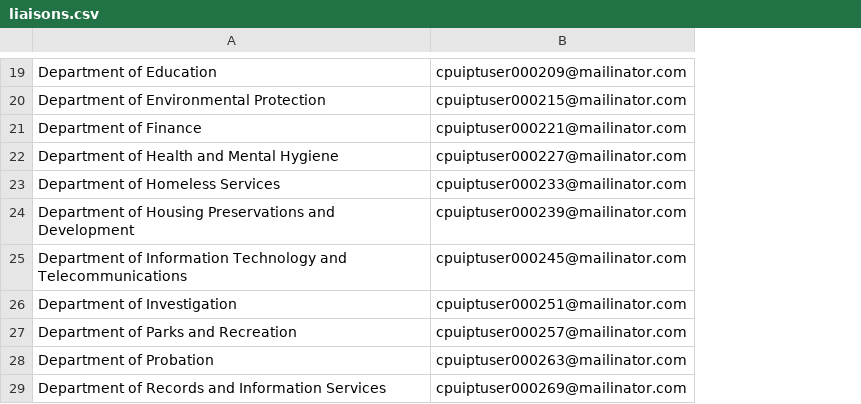
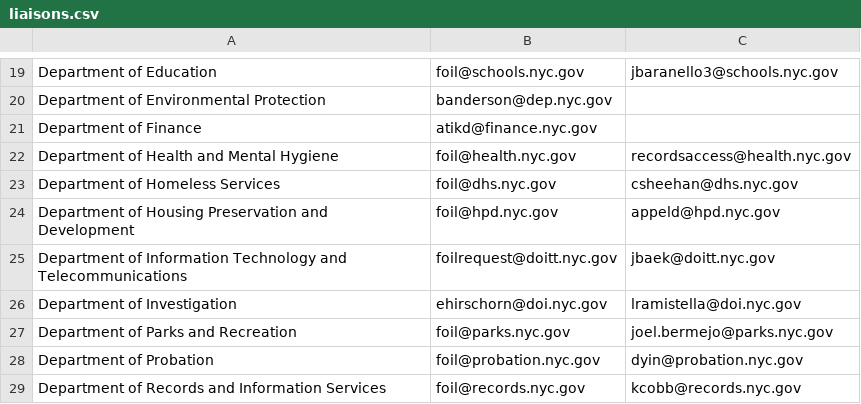
Before and after one commit to codeforamerica/recordtrac, a CSV file: users/liaisons.csv, drawn as a sheet; only a part is shown, gaps mark what is left out; removed rows and columns are numbered as before the commit, all else as after; the diff covers the shown part only; the diff names each change by its address in the sheet, - before the commit and + after, or states it on an @@ line.

```diff
--- a/users/liaisons.csv
+++ b/users/liaisons.csv
-column B, rows 19-29: cpuiptuser000209@mailinator.com | cpuiptuser000215@mailinator.com | cpuiptuser000221@mailinator.com | cpuiptuser000227@mailinator.com | cpuiptuser000233@mailinator.com | cpuiptuser000239@mailinator.com | cpuiptuser000245@mailinator.com | cpuiptuser000251@mailinator.com | cpuiptuser000257@mailinator.com | cpuiptuser000263@mailinator.com | cpuiptuser000269@mailinator.com
+column B, rows 19-29: foil@schools.nyc.gov | banderson@dep.nyc.gov | atikd@finance.nyc.gov | foil@health.nyc.gov | foil@dhs.nyc.gov | foil@hpd.nyc.gov | foilrequest@doitt.nyc.gov | ehirschorn@doi.nyc.gov | foil@parks.nyc.gov | foil@probation.nyc.gov | foil@records.nyc.gov
+column C, rows 19-29: jbaranello3@schools.nyc.gov |  |  | recordsaccess@health.nyc.gov | csheehan@dhs.nyc.gov | appeld@hpd.nyc.gov | jbaek@doitt.nyc.gov | lramistella@doi.nyc.gov | joel.bermejo@parks.nyc.gov | dyin@probation.nyc.gov | kcobb@records.nyc.gov
-A24: …of Housing Preservations and Development
+A24: …of Housing Preservation and Development
```
Also changed, not shown: 5 added rows, 2 removed rows, 1 moved row and 2 edited cells elsewhere in this file, 4 other files.
